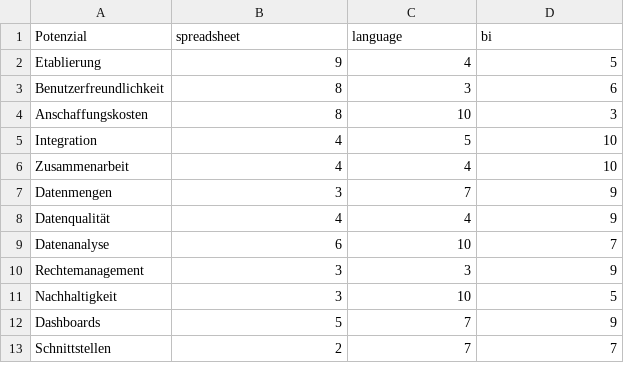
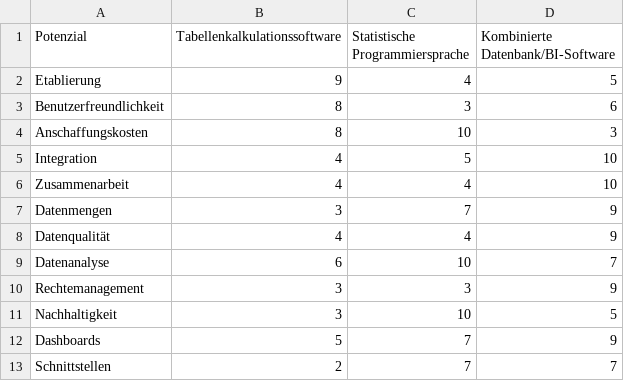
Before and after one commit to tobias-vetterle/dama_dash, a CSV file: data.csv, drawn as a sheet.

```diff
--- a/data.csv
+++ b/data.csv
@@ -1,2 +1,2 @@
-Potenzial;spreadsheet;language;bi
+Potenzial;Tabellenkalkulationssoftware;Statistische Programmiersprache;Kombinierte Datenbank/BI-Software
 Etablierung;9;4;5
```
Also changed, not shown: 1 other file.
